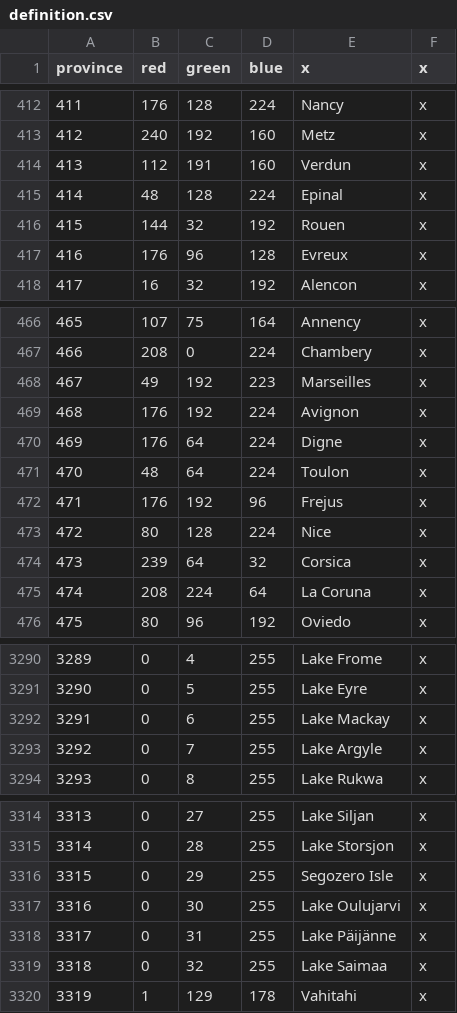
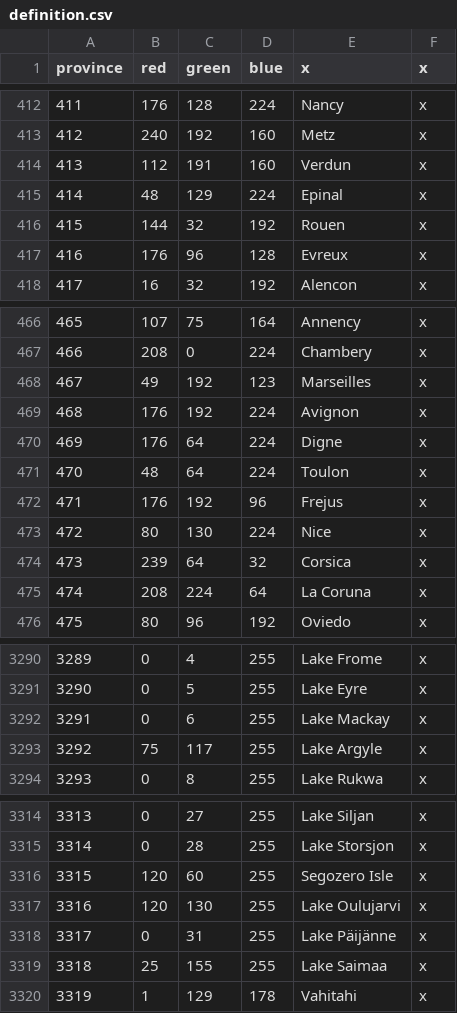
Before and after one commit to TheBlazingOak/A-New-Sun-Will-Rise, a CSV file: ANSWR/map/definition.csv, drawn as a sheet; only a part is shown, gaps mark what is left out.

```diff
--- a/ANSWR/map/definition.csv
+++ b/ANSWR/map/definition.csv
@@ -414,3 +414,3 @@ province;red;green;blue;x;x
 413;112;191;160;Verdun;x
-414;48;128;224;Epinal;x
+414;48;129;224;Epinal;x
 415;144;32;192;Rouen;x
@@ -467,3 +467,3 @@ province;red;green;blue;x;x
 466;208;0;224;Chambery;x
-467;49;192;223;Marseilles;x
+467;49;192;123;Marseilles;x
 468;176;192;224;Avignon;x
@@ -472,3 +472,3 @@ province;red;green;blue;x;x
 471;176;192;96;Frejus;x
-472;80;128;224;Nice;x
+472;80;130;224;Nice;x
 473;239;64;32;Corsica;x
@@ -3292,3 +3292,3 @@ province;red;green;blue;x;x
 3291;0;6;255;Lake Mackay;x
-3292;0;7;255;Lake Argyle;x
+3292;75;117;255;Lake Argyle;x
 3293;0;8;255;Lake Rukwa;x
@@ -3315,6 +3315,6 @@ province;red;green;blue;x;x
 3314;0;28;255;Lake Storsjon;x
-3315;0;29;255;Segozero Isle;x
-3316;0;30;255;Lake Oulujarvi;x
+3315;120;60;255;Segozero Isle;x
+3316;120;130;255;Lake Oulujarvi;x
 3317;0;31;255;Lake Päijänne;x
-3318;0;32;255;Lake Saimaa;x
+3318;25;155;255;Lake Saimaa;x
 3319;1;129;178;Vahitahi;x
```
Also changed, not shown: ANSWR/localisation/00_HPM_Misc.csv, 13 other files.
